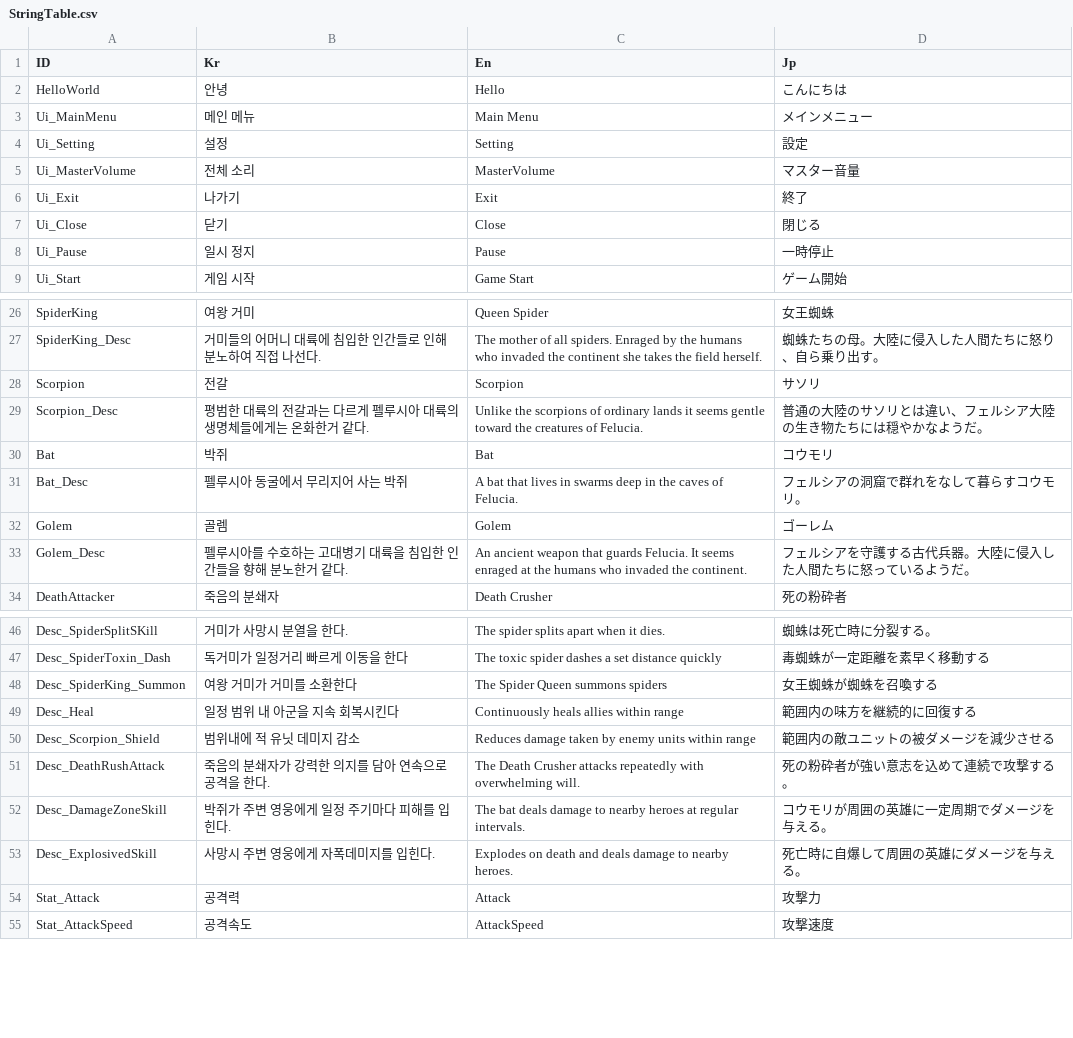
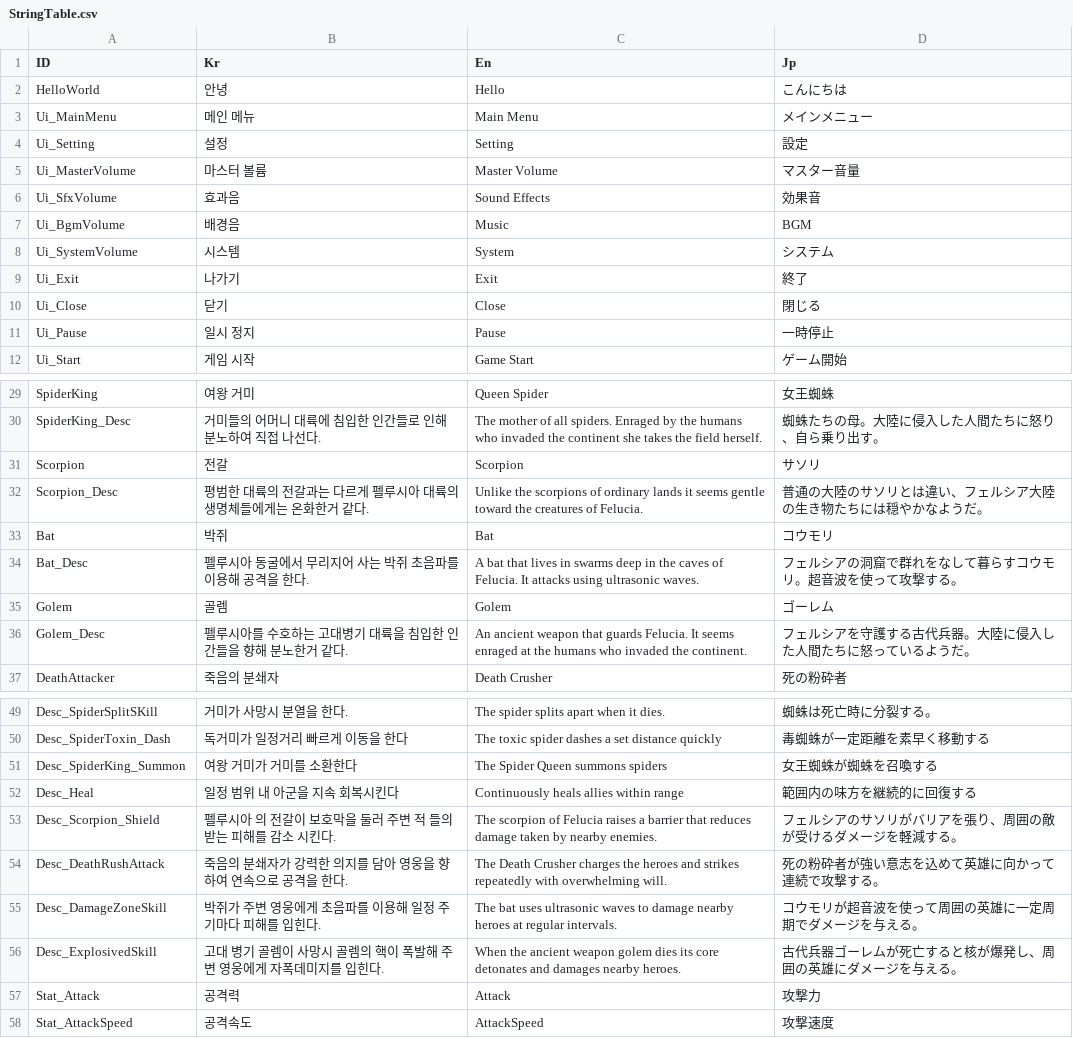
Before and after one commit to Miniro9322/TeamProject, a CSV file: Assets/Resources/DataTable/StringTable.csv, drawn as a sheet; only a part is shown, gaps mark what is left out.

Commit message:
사운드매니저에 시스템사운드 추가(임시) soundmanager프리팹 추가 테이블 설명추가 약간의밸패

```diff
--- a/Assets/Resources/DataTable/StringTable.csv
+++ b/Assets/Resources/DataTable/StringTable.csv
@@ -4,3 +4,6 @@ Ui_MainMenu,메인 메뉴,Main Menu,メインメニュー
 Ui_Setting,설정,Setting,設定
-Ui_MasterVolume,전체 소리,MasterVolume,マスター音量
+Ui_MasterVolume,마스터 볼륨,Master Volume,マスター音量
+Ui_SfxVolume,효과음,Sound Effects,効果音
+Ui_BgmVolume,배경음,Music,BGM
+Ui_SystemVolume,시스템,System,システム
 Ui_Exit,나가기,Exit,終了
@@ -30,3 +33,3 @@ Scorpion_Desc,평범한 대륙의 전갈과는 다르게 펠루시아 대륙의
 Bat,박쥐,Bat,コウモリ
-Bat_Desc,펠루시아 동굴에서 무리지어 사는 박쥐,A bat that lives in swarms deep in the caves of Felucia.,フェルシアの洞窟で群れをなして暮らすコウモリ。
+Bat_Desc,펠루시아 동굴에서 무리지어 사는 박쥐 초음파를 이용해 공격을 한다.,A bat that lives in swarms deep in the caves of Felucia. It attacks using ultrasonic waves.,フェルシアの洞窟で群れをなして暮らすコウモリ。超音波を使って攻撃する。
 Golem,골렘,Golem,ゴーレム
@@ -49,6 +52,6 @@ Desc_SpiderKing_Summon,여왕 거미가 거미를 소환한다,The Spider Queen
 Desc_Heal,일정 범위 내 아군을 지속 회복시킨다,Continuously heals allies within range,範囲内の味方を継続的に回復する
-Desc_Scorpion_Shield,범위내에 적 유닛 데미지 감소,Reduces damage taken by enemy units within range,範囲内の敵ユニットの被ダメージを減少させる
-Desc_DeathRushAttack,죽음의 분쇄자가 강력한 의지를 담아 연속으로 공격을 한다.,The Death Crusher attacks repeatedly with overwhelming will.,死の粉砕者が強い意志を込めて連続で攻撃する。
-Desc_DamageZoneSkill,박쥐가 주변 영웅에게 일정 주기마다 피해를 입힌다.,The bat deals damage to nearby heroes at regular intervals.,コウモリが周囲の英雄に一定周期でダメージを与える。
-Desc_ExplosivedSkill,사망시 주변 영웅에게 자폭데미지를 입힌다.,Explodes on death and deals damage to nearby heroes.,死亡時に自爆して周囲の英雄にダメージを与える。
+Desc_Scorpion_Shield,펠루시아 의 전갈이 보호막을 둘러 주변 적 들의 받는 피해를 감소 시킨다.,The scorpion of Felucia raises a barrier that reduces damage taken by nearby enemies.,フェルシアのサソリがバリアを張り、周囲の敵が受けるダメージを軽減する。
+Desc_DeathRushAttack,죽음의 분쇄자가 강력한 의지를 담아 영웅을 향하여 연속으로 공격을 한다.,The Death Crusher charges the heroes and strikes repeatedly with overwhelming will.,死の粉砕者が強い意志を込めて英雄に向かって連続で攻撃する。
+Desc_DamageZoneSkill,박쥐가 주변 영웅에게 초음파를 이용해 일정 주기마다 피해를 입힌다.,The bat uses ultrasonic waves to damage nearby heroes at regular intervals.,コウモリが超音波を使って周囲の英雄に一定周期でダメージを与える。
+Desc_ExplosivedSkill,고대 병기 골렘이 사망시 골렘의 핵이 폭발해 주변 영웅에게 자폭데미지를 입힌다.,When the ancient weapon golem dies its core detonates and damages nearby heroes.,古代兵器ゴーレムが死亡すると核が爆発し、周囲の英雄にダメージを与える。
 Stat_Attack,공격력,Attack,攻撃力
```
Also changed, not shown: Assets/Resources/DataTable/EnemyTable.csv, Assets/Resources/DataTable/SkillTable.csv, 8 other files.
